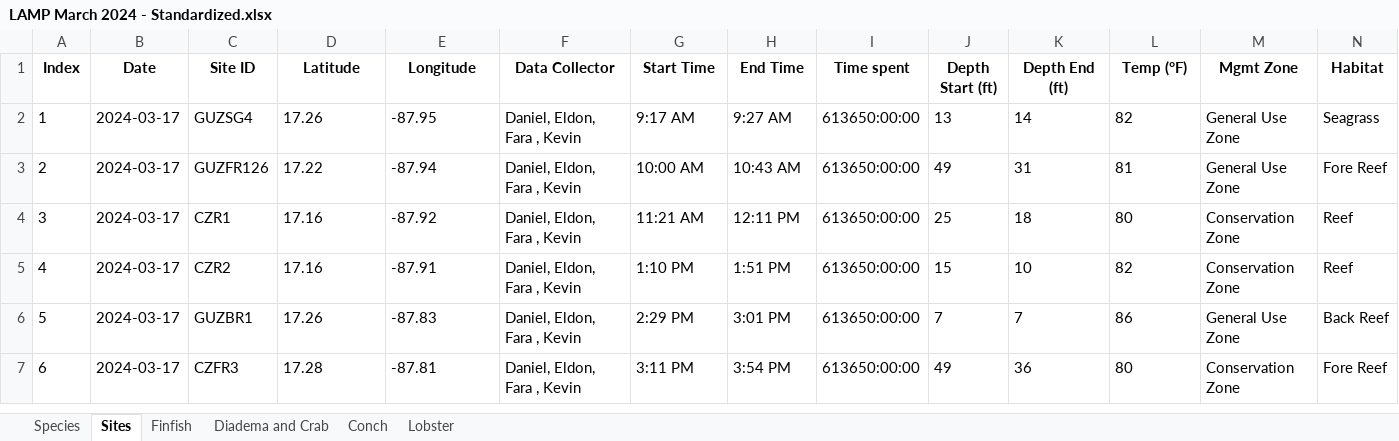
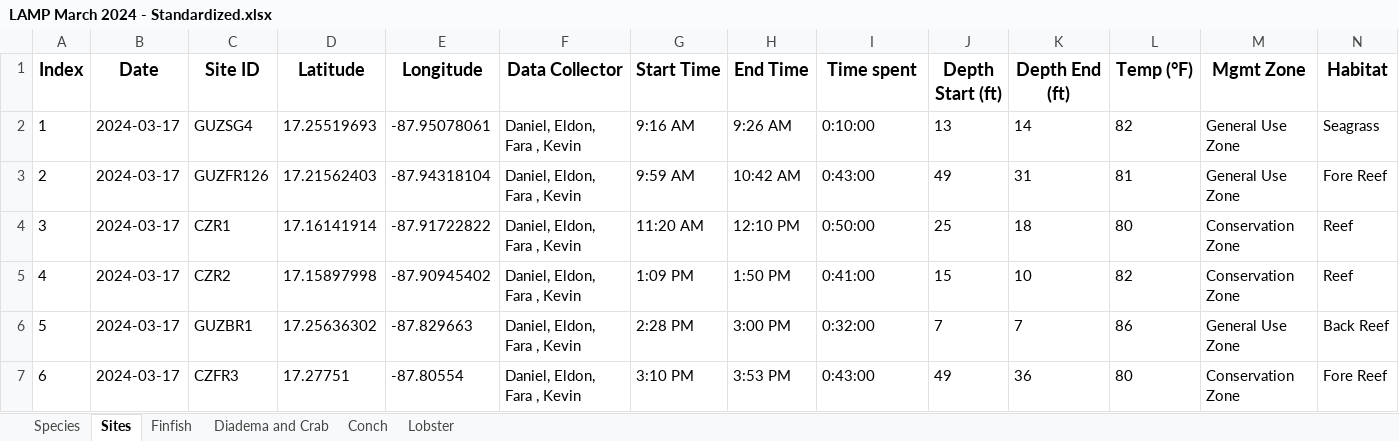
Before and after one commit to uberi-projects/tasa-shiny-reporting, an Excel workbook: LAMP March 2024 - Standardized.xlsx, sheet Sites, drawn as a sheet; only a part is shown; values as stored, in another font and other column widths than the file's, no borders; charts and pictures and conditional formats not drawn; the diff covers the shown part only; the diff names each change by its address in the sheet, - before the commit and + after, or states it on an @@ line.

```diff
--- a/LAMP March 2024 - Standardized.xlsx (sheet Sites)
+++ b/LAMP March 2024 - Standardized.xlsx (sheet Sites)
@@ A1:N1 text size: larger @@
-D2 (Latitude): 17.26
+D2 (Latitude): 17.25519693
-E2 (Longitude): -87.95
+E2 (Longitude): -87.95078061
-G2 (Start Time): 9:17 AM
+G2 (Start Time): 9:16 AM
-H2 (End Time): 9:27 AM
+H2 (End Time): 9:26 AM
-I2 (Time spent): 613650:00:00
+I2 (Time spent): 0:10:00
-D3 (Latitude): 17.22
+D3 (Latitude): 17.21562403
-E3 (Longitude): -87.94
+E3 (Longitude): -87.94318104
-G3 (Start Time): 10:00 AM
+G3 (Start Time): 9:59 AM
-H3 (End Time): 10:43 AM
+H3 (End Time): 10:42 AM
-I3 (Time spent): 613650:00:00
+I3 (Time spent): 0:43:00
-D4 (Latitude): 17.16
+D4 (Latitude): 17.16141914
-E4 (Longitude): -87.92
+E4 (Longitude): -87.91722822
-G4 (Start Time): 11:21 AM
+G4 (Start Time): 11:20 AM
-H4 (End Time): 12:11 PM
+H4 (End Time): 12:10 PM
-I4 (Time spent): 613650:00:00
+I4 (Time spent): 0:50:00
-D5 (Latitude): 17.16
+D5 (Latitude): 17.15897998
-E5 (Longitude): -87.91
+E5 (Longitude): -87.90945402
-G5 (Start Time): 1:10 PM
+G5 (Start Time): 1:09 PM
-H5 (End Time): 1:51 PM
+H5 (End Time): 1:50 PM
-I5 (Time spent): 613650:00:00
+I5 (Time spent): 0:41:00
-D6 (Latitude): 17.26
+D6 (Latitude): 17.25636302
-E6 (Longitude): -87.83
+E6 (Longitude): -87.829663
-G6 (Start Time): 2:29 PM
+G6 (Start Time): 2:28 PM
-H6 (End Time): 3:01 PM
+H6 (End Time): 3:00 PM
-I6 (Time spent): 613650:00:00
+I6 (Time spent): 0:32:00
-D7 (Latitude): 17.28
+D7 (Latitude): 17.27751
-E7 (Longitude): -87.81
+E7 (Longitude): -87.80554
-G7 (Start Time): 3:11 PM
+G7 (Start Time): 3:10 PM
-H7 (End Time): 3:54 PM
+H7 (End Time): 3:53 PM
-I7 (Time spent): 613650:00:00
+I7 (Time spent): 0:43:00
```
Also changed, not shown: 100 edited cells and cell formats elsewhere in this sheet, sheet Finfish, sheet Lobster, sheet Species, sheet Diadema and Crab, charts or pictures, 3 other files.
